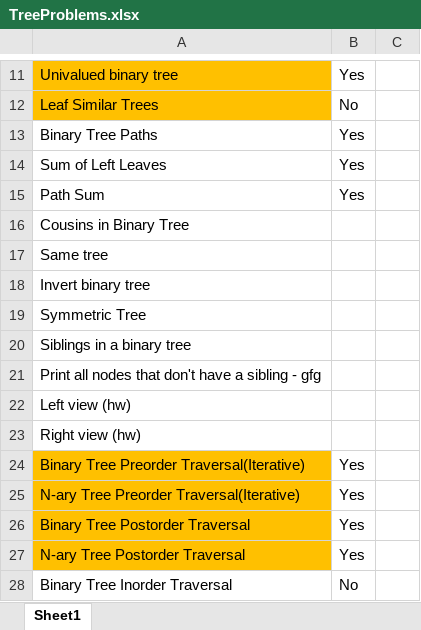
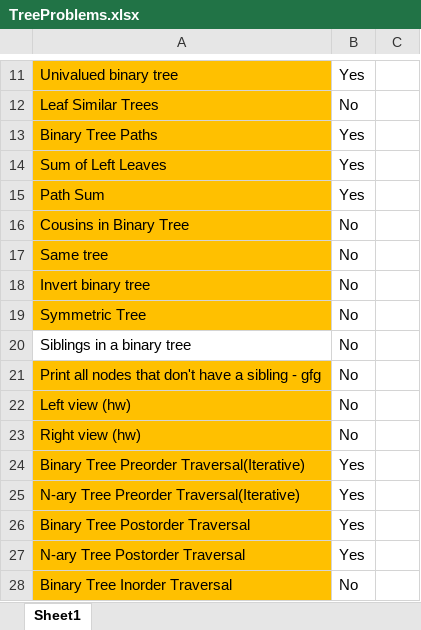
Before and after one commit to abbisai7/DSA, an Excel workbook: Solved Problems/Trees/TreeProblems.xlsx, sheet Sheet1, drawn as a sheet; only a part is shown, gaps mark what is left out; values as stored, in another font and other column widths than the file's, no borders; the diff names each change by its address in the sheet, - before the commit and + after, or states it on an @@ line.

Commit message:
Tree Problems

```diff
--- a/Solved Problems/Trees/TreeProblems.xlsx (sheet Sheet1)
+++ b/Solved Problems/Trees/TreeProblems.xlsx (sheet Sheet1)
-A13:A19 fill: none
+A13:A19 fill: #FFC000
-B16:B23: (empty)
+B16:B23: No
-A21:A23 fill: none
+A21:A23 fill: #FFC000
-A28 fill: none
+A28 fill: #FFC000
```
Also changed, not shown: 1 other file.
